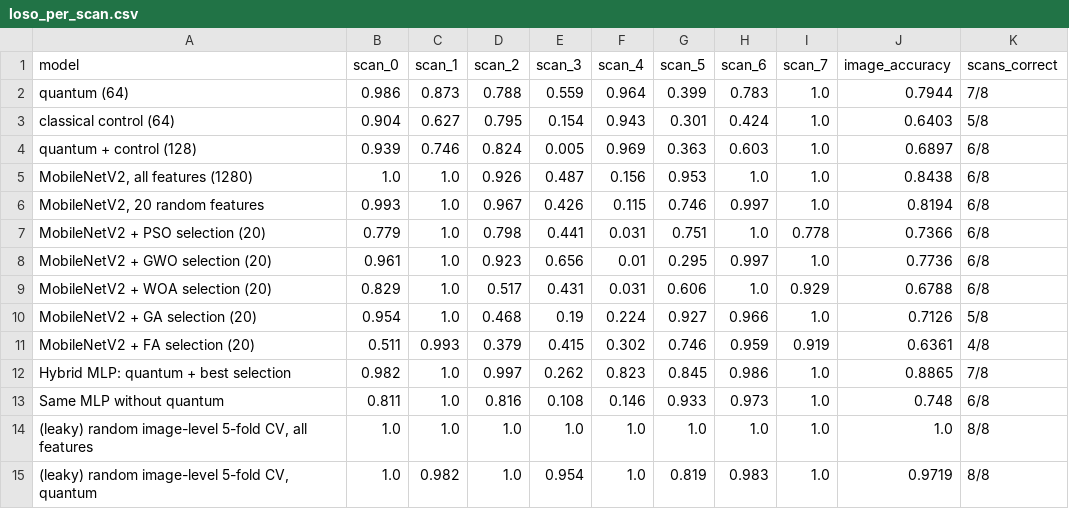
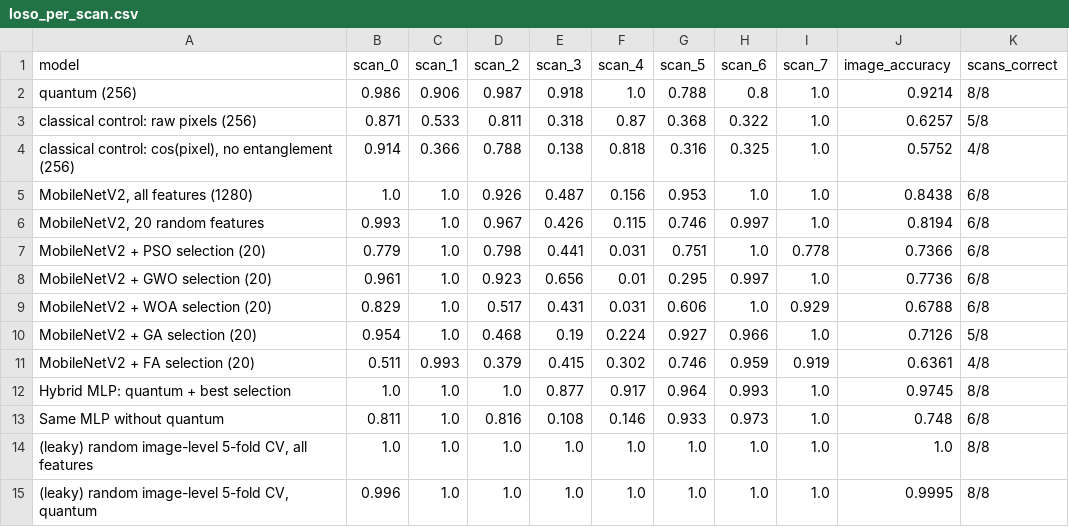
Before and after one commit to shubhreeka/PCOS-Quantum-Metaheuristic, a CSV file: results/loso_per_scan.csv, drawn as a sheet.

Commit message:
Higher-resolution quanvolution (64x64, 8x8 pooling): hybrid reaches 97.5% on unseen scans; serve hybrid in app; external test script; quantum ablation

```diff
--- a/results/loso_per_scan.csv
+++ b/results/loso_per_scan.csv
@@ -1,5 +1,5 @@
 model,scan_0,scan_1,scan_2,scan_3,scan_4,scan_5,scan_6,scan_7,image_accuracy,scans_correct
-"quantum (64)",0.986,0.873,0.788,0.559,0.964,0.399,0.783,1.0,0.7944,7/8
-"classical control (64)",0.904,0.627,0.795,0.154,0.943,0.301,0.424,1.0,0.6403,5/8
-"quantum + control (128)",0.939,0.746,0.824,0.005,0.969,0.363,0.603,1.0,0.6897,6/8
+"quantum (256)",0.986,0.906,0.987,0.918,1.0,0.788,0.8,1.0,0.9214,8/8
+"classical control: raw pixels (256)",0.871,0.533,0.811,0.318,0.87,0.368,0.322,1.0,0.6257,5/8
+"classical control: cos(pixel), no entanglement (256)",0.914,0.366,0.788,0.138,0.818,0.316,0.325,1.0,0.5752,4/8
 "MobileNetV2, all features (1280)",1.0,1.0,0.926,0.487,0.156,0.953,1.0,1.0,0.8438,6/8
@@ -11,5 +11,5 @@ model,scan_0,scan_1,scan_2,scan_3,scan_4,scan_5,scan_6,scan_7,image_accuracy,sca
 "MobileNetV2 + FA selection (20)",0.511,0.993,0.379,0.415,0.302,0.746,0.959,0.919,0.6361,4/8
-"Hybrid MLP: quantum + best selection",0.982,1.0,0.997,0.262,0.823,0.845,0.986,1.0,0.8865,7/8
+"Hybrid MLP: quantum + best selection",1.0,1.0,1.0,0.877,0.917,0.964,0.993,1.0,0.9745,8/8
 "Same MLP without quantum",0.811,1.0,0.816,0.108,0.146,0.933,0.973,1.0,0.748,6/8
 "(leaky) random image-level 5-fold CV, all features",1.0,1.0,1.0,1.0,1.0,1.0,1.0,1.0,1.0,8/8
-"(leaky) random image-level 5-fold CV, quantum",1.0,0.982,1.0,0.954,1.0,0.819,0.983,1.0,0.9719,8/8
+"(leaky) random image-level 5-fold CV, quantum",0.996,1.0,1.0,1.0,1.0,1.0,1.0,1.0,0.9995,8/8
```
Also changed, not shown: 19 other files.
